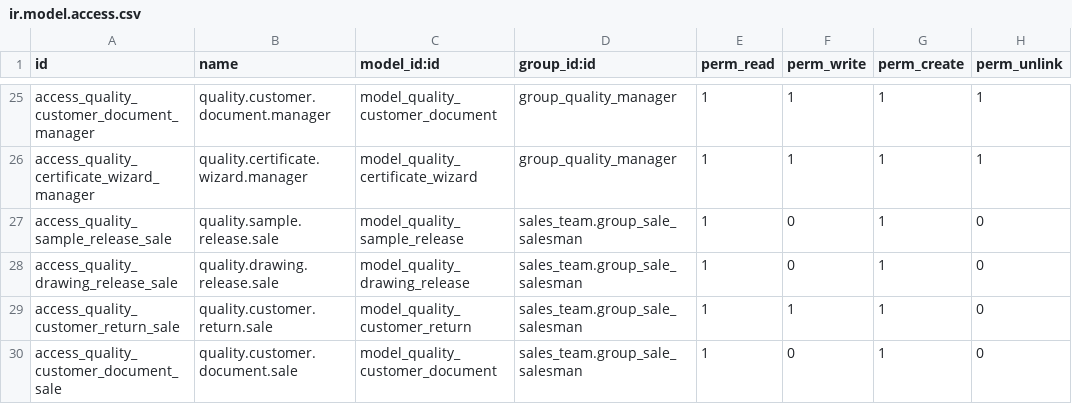
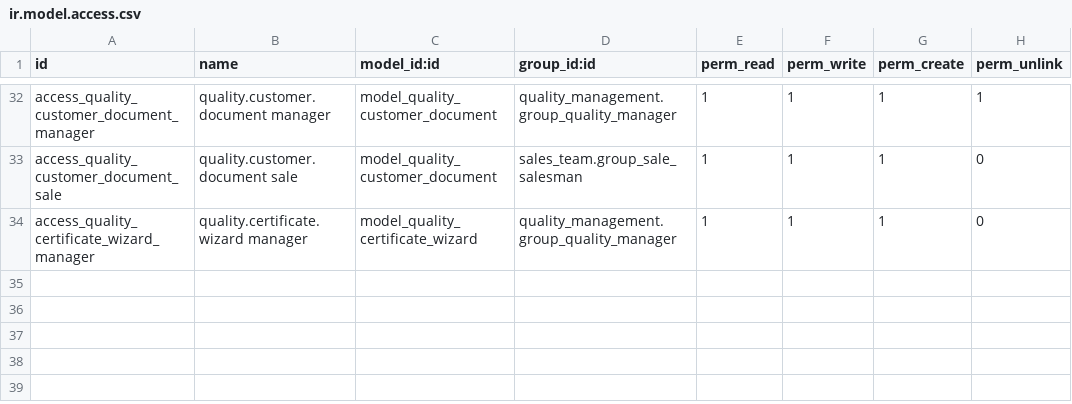
Before and after one commit to antonioqueb/quality_management, a CSV file: security/ir.model.access.csv, drawn as a sheet; only a part is shown, gaps mark what is left out; removed rows and columns are numbered as before the commit, all else as after; the diff covers the shown part only; the diff names each change by its address in the sheet, - before the commit and + after, or states it on an @@ line.

Commit message:
feat: Add new process types and enhance quality certificate wizard
- Introduced new process types: Laminadora y Remanejo, Octágono, Guillotina y Pegado, Impresión, Troquelado Plano, and Acabado y Empaque.
- Enhanced the Quality Certificate Wizard to include a new checkbox for additional attributes and improved logic for populating certificate values based on selected attributes.
- Added a PDF viewer for specifications in the quality sample release views.
- Created new reports for customer documents, returns, drawing releases, and sample releases with detailed layouts and state indicators.
- Implemented CSS for the embedded PDF viewer to improve presentation.
- Updated XML views for process types to allow configuration of visible fields during inspections.

```diff
--- a/security/ir.model.access.csv
+++ b/security/ir.model.access.csv
-B32 (name): quality.customer.document.manager
+B32 (name): quality.customer.document manager
-D32 (group_id:id): group_quality_manager
+D32 (group_id:id): quality_management.group_quality_manager
-row 26: access_quality_certificate_wizard_manager | quality.certificate.wizard.manager | model_quality_certificate_wizard | group_quality_manager | 1 | 1 | 1 | 1
-row 27: access_quality_sample_release_sale | quality.sample.release.sale | model_quality_sample_release | sales_team.group_sale_salesman | 1 | 0 | 1 | 0
-row 28: access_quality_drawing_release_sale | quality.drawing.release.sale | model_quality_drawing_release | sales_team.group_sale_salesman | 1 | 0 | 1 | 0
-row 29: access_quality_customer_return_sale | quality.customer.return.sale | model_quality_customer_return | sales_team.group_sale_salesman | 1 | 1 | 1 | 0
-B33 (name): quality.customer.document.sale
+B33 (name): quality.customer.document sale
-F33 (perm_write): 0
+F33 (perm_write): 1
+row 34: access_quality_certificate_wizard_manager | quality.certificate.wizard manager | model_quality_certificate_wizard | quality_management.group_quality_manager | 1 | 1 | 1 | 0
```
Also changed, not shown: 8 added rows, 1 removed row and 54 edited cells elsewhere in this file, 38 other files.
